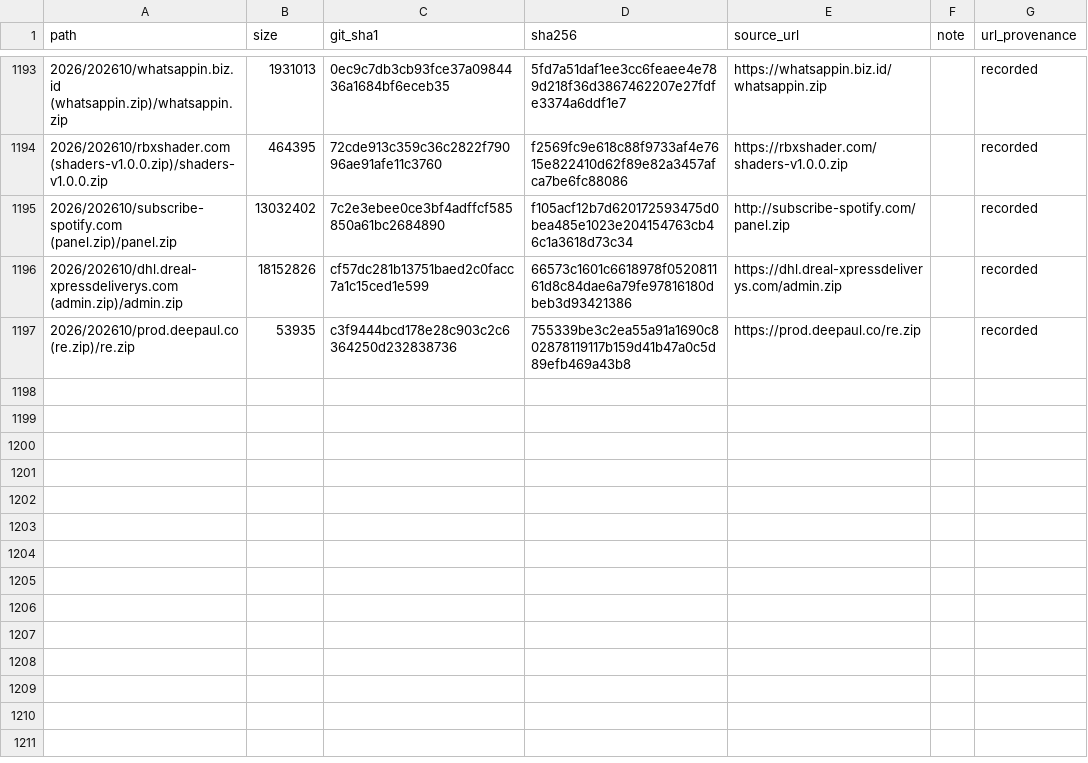
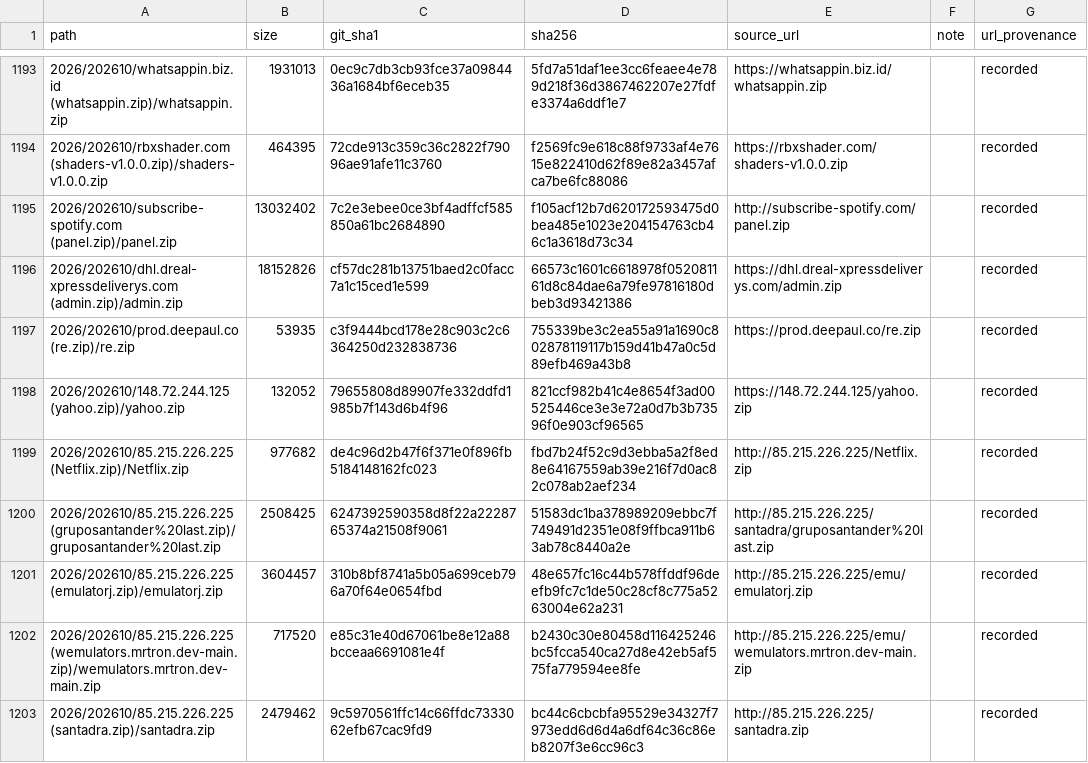
Before and after one commit to 0xDanielLopez/phishing_kits, a CSV file: index.csv, drawn as a sheet; only a part is shown, gaps mark what is left out; the diff names each change by its address in the sheet, - before the commit and + after, or states it on an @@ line.

```diff
--- a/index.csv
+++ b/index.csv
+row 1198: 2026/202610/148.72.244.125 (yahoo.zip)/yahoo.zip | 132052 | 79655808d89907fe332ddfd1985b7f143d6b4f96 | 821ccf982b41c4e8654f3ad00525446ce3e3e72a0d7b3b73596f0e903cf96565 | https://148.72.244.125/yahoo.zip |  | recorded
+row 1199: 2026/202610/85.215.226.225 (Netflix.zip)/Netflix.zip | 977682 | de4c96d2b47f6f371e0f896fb5184148162fc023 | fbd7b24f52c9d3ebba5a2f8ed8e64167559ab39e216f7d0ac82c078ab2aef234 | http://85.215.226.225/Netflix.zip |  | recorded
+row 1200: 2026/202610/85.215.226.225 (gruposantander%20last.zip)/gruposantander%20last.zip | 2508425 | 6247392590358d8f22a2228765374a21508f9061 | 51583dc1ba378989209ebbc7f749491d2351e08f9ffbca911b63ab78c8440a2e | http://85.215.226.225/santadra/gruposantander%20last.zip |  | recorded
+row 1201: 2026/202610/85.215.226.225 (emulatorj.zip)/emulatorj.zip | 3604457 | 310b8bf8741a5b05a699ceb796a70f64e0654fbd | 48e657fc16c44b578ffddf96deefb9fc7c1de50c28cf8c775a5263004e62a231 | http://85.215.226.225/emu/emulatorj.zip |  | recorded
+row 1202: 2026/202610/85.215.226.225 (wemulators.mrtron.dev-main.zip)/wemulators.mrtron.dev-main.zip | 717520 | e85c31e40d67061be8e12a88bcceaa6691081e4f | b2430c30e80458d116425246bc5fcca540ca27d8e42eb5af575fa779594ee8fe | http://85.215.226.225/emu/wemulators.mrtron.dev-main.zip |  | recorded
+row 1203: 2026/202610/85.215.226.225 (santadra.zip)/santadra.zip | 2479462 | 9c5970561ffc14c66ffdc7333062efb67cac9fd9 | bc44c6cbcbfa95529e34327f7973edd6d6d4a6df64c36c86eb8207f3e6cc96c3 | http://85.215.226.225/santadra.zip |  | recorded
```
Also changed, not shown: 7 other files.
